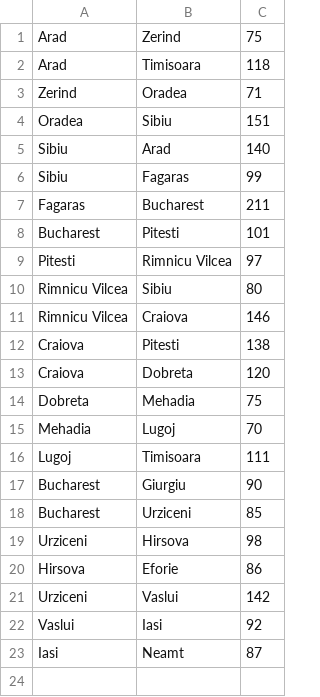
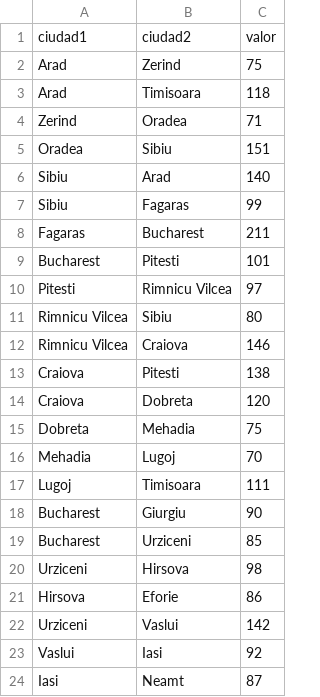
Before and after one commit to KapStorm/ia, a CSV file: bucarest/caminos.csv, drawn as a sheet; the diff names each change by its address in the sheet, - before the commit and + after, or states it on an @@ line.

Commit message:
Arreglando el Bucarest

```diff
--- a/bucarest/caminos.csv
+++ b/bucarest/caminos.csv
+row 1: ciudad1 | ciudad2 | valor
```
Also changed, not shown: bucarest/ciudades.csv, 1 other file.
